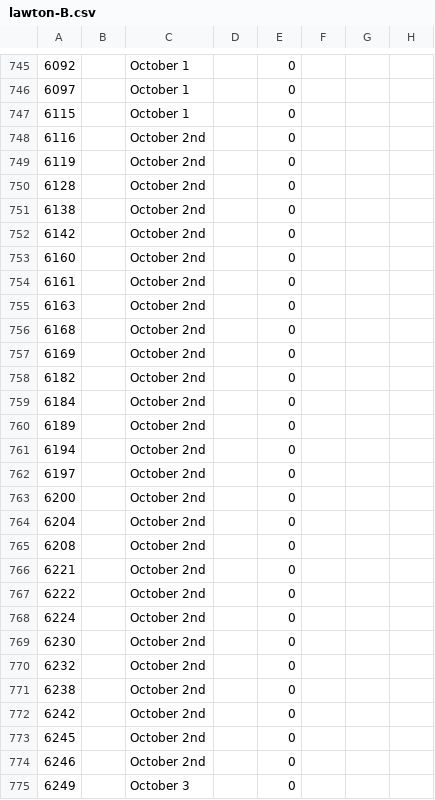
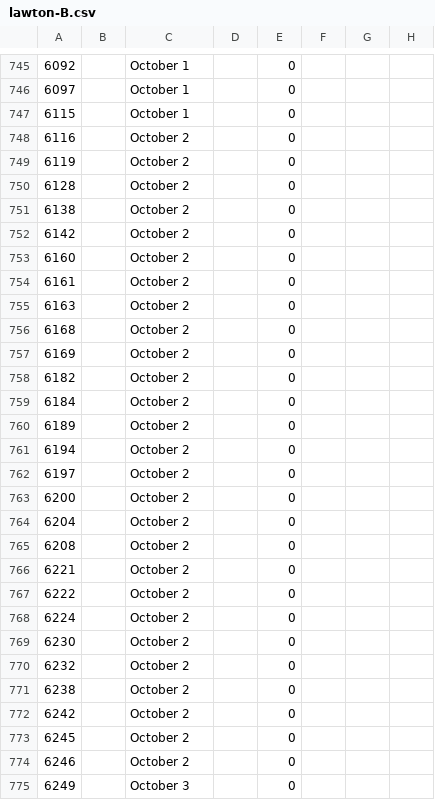
Before and after one commit to jvpoulos/ok-lottery, a CSV file: data/lawton-B.csv, drawn as a sheet; only a part is shown, gaps mark what is left out; the diff covers the shown part only; the diff names each change by its address in the sheet, - before the commit and + after, or states it on an @@ line.

```diff
--- a/data/lawton-B.csv
+++ b/data/lawton-B.csv
-C748:C774: October 2nd
+C748:C774: October 2
```
Also changed, not shown: 61 edited cells elsewhere in this file, 2 other files.
